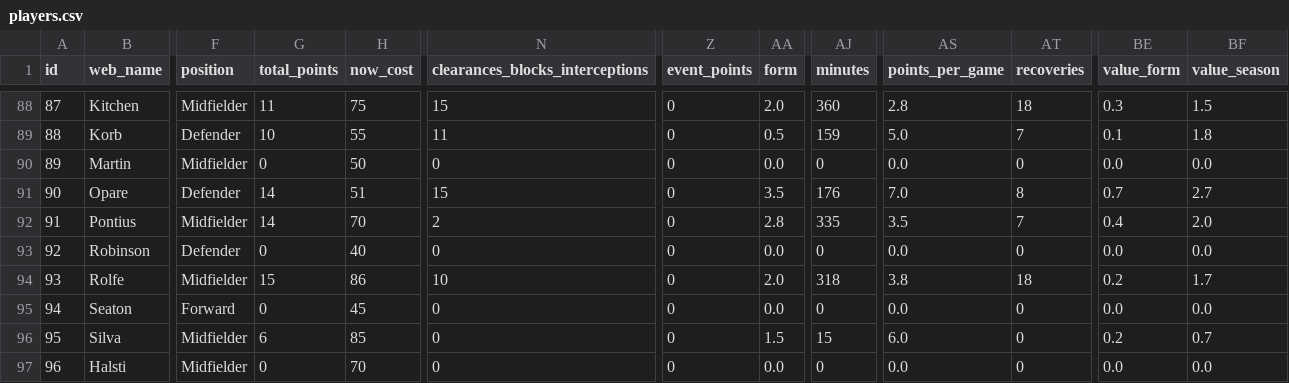
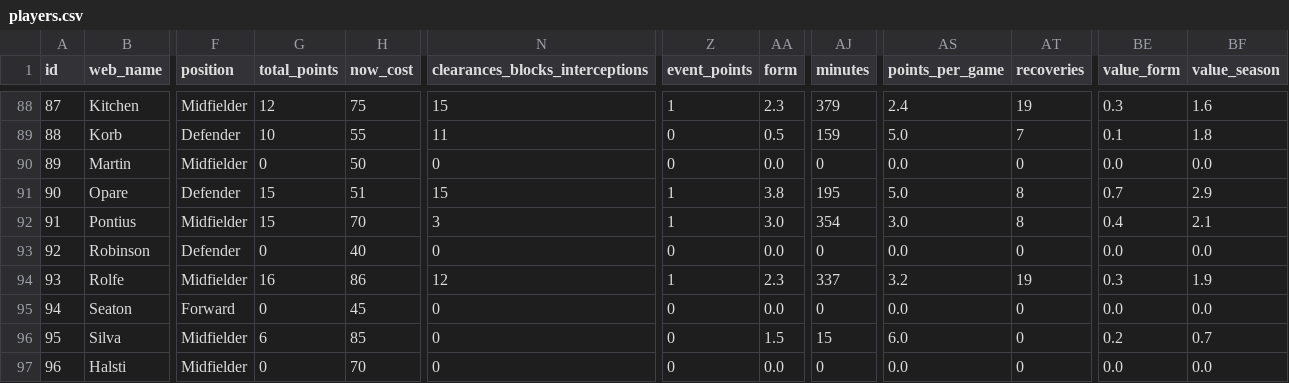
Before and after one commit to coffenbacher/mls-data, a CSV file: automated/players/players.csv, drawn as a sheet; only a part is shown, gaps mark what is left out; the diff covers the shown part only; the diff names each change by its address in the sheet, - before the commit and + after, or states it on an @@ line.

```diff
--- a/automated/players/players.csv
+++ b/automated/players/players.csv
-G88 (total_points): 11
+G88 (total_points): 12
-Z88 (event_points): 0
+Z88 (event_points): 1
-AA88 (form): 2.0
+AA88 (form): 2.3
-AJ88 (minutes): 360
+AJ88 (minutes): 379
-AS88 (points_per_game): 2.8
+AS88 (points_per_game): 2.4
-AT88 (recoveries): 18
+AT88 (recoveries): 19
-BF88 (value_season): 1.5
+BF88 (value_season): 1.6
-G91:G92 (total_points): 14
+G91:G92 (total_points): 15
-Z91:Z92 (event_points): 0
+Z91:Z92 (event_points): 1
-AA91 (form): 3.5
+AA91 (form): 3.8
-AJ91 (minutes): 176
+AJ91 (minutes): 195
-AS91 (points_per_game): 7.0
+AS91 (points_per_game): 5.0
-BF91 (value_season): 2.7
+BF91 (value_season): 2.9
-N92 (clearances_blocks_interceptions): 2
+N92 (clearances_blocks_interceptions): 3
-AA92 (form): 2.8
+AA92 (form): 3.0
-AJ92 (minutes): 335
+AJ92 (minutes): 354
-AS92 (points_per_game): 3.5
+AS92 (points_per_game): 3.0
-AT92 (recoveries): 7
+AT92 (recoveries): 8
-BF92 (value_season): 2.0
+BF92 (value_season): 2.1
-G94 (total_points): 15
+G94 (total_points): 16
-N94 (clearances_blocks_interceptions): 10
+N94 (clearances_blocks_interceptions): 12
-Z94 (event_points): 0
+Z94 (event_points): 1
-AA94 (form): 2.0
+AA94 (form): 2.3
-AJ94 (minutes): 318
+AJ94 (minutes): 337
-AS94 (points_per_game): 3.8
+AS94 (points_per_game): 3.2
-AT94 (recoveries): 18
+AT94 (recoveries): 19
-BE94 (value_form): 0.2
+BE94 (value_form): 0.3
-BF94 (value_season): 1.7
+BF94 (value_season): 1.9
```
Also changed, not shown: 153 edited cells elsewhere in this file, 2 other files.
